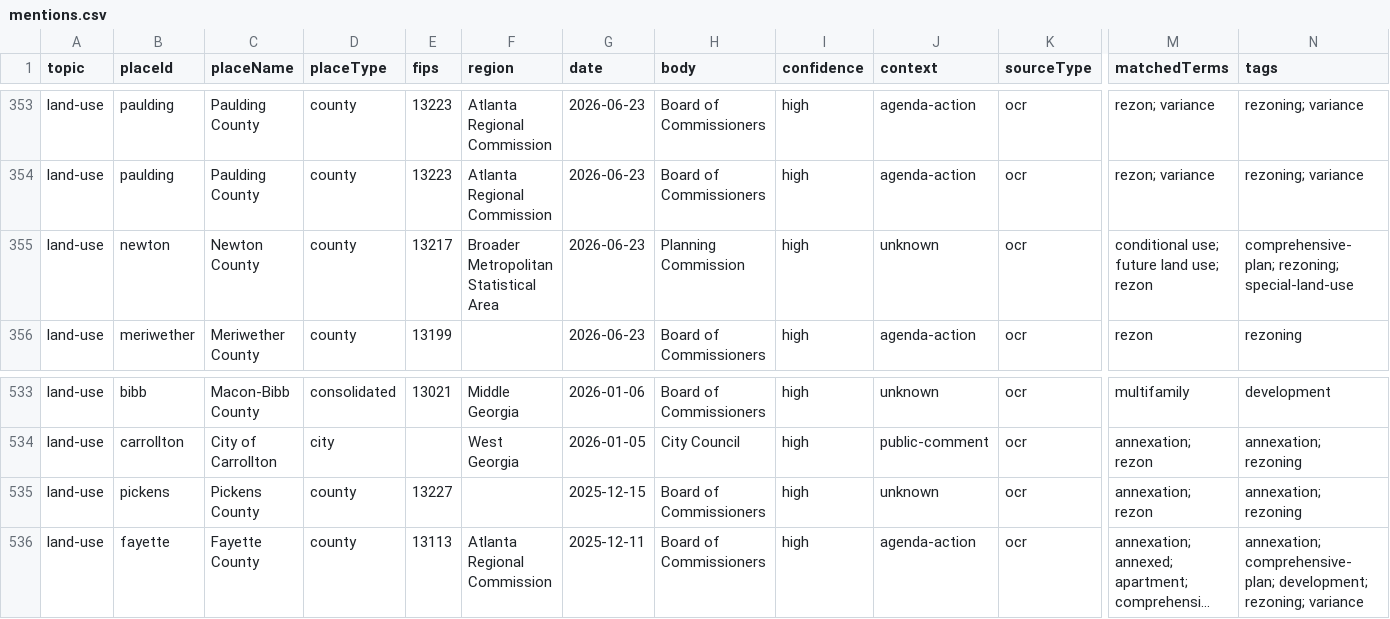
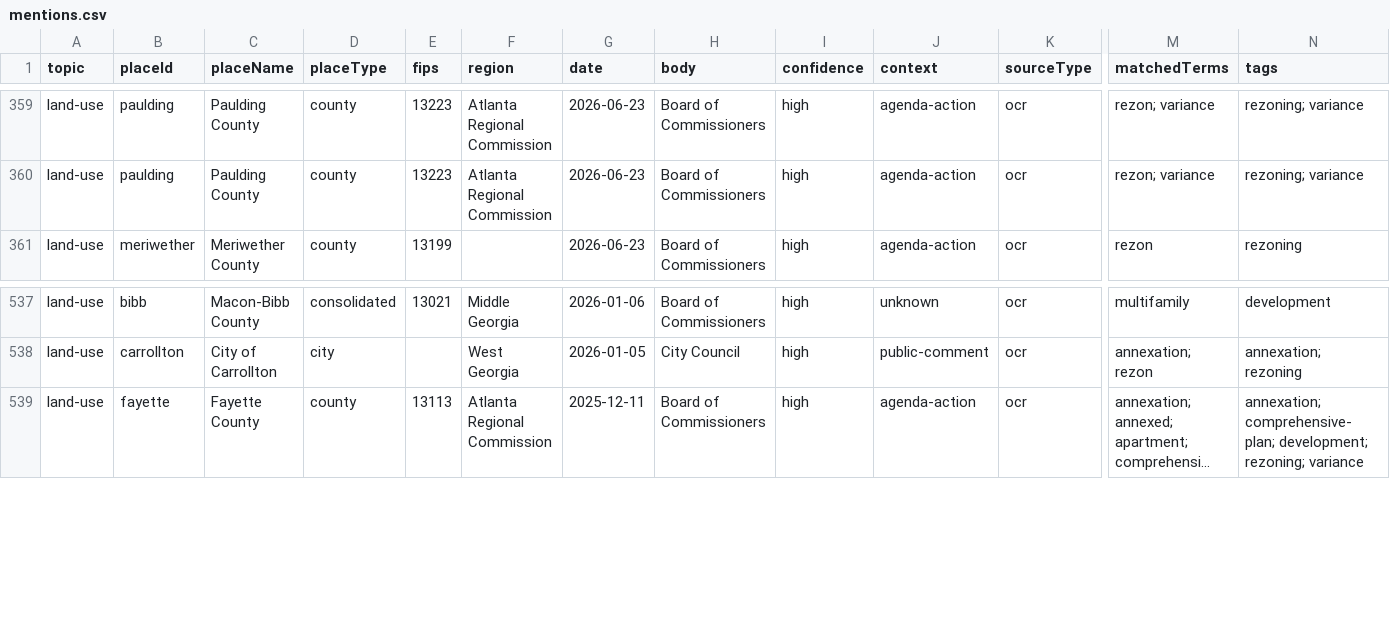
Before and after one commit to Votega/ga-local-government, a CSV file: data/mentions.csv, drawn as a sheet; only a part is shown, gaps mark what is left out; long unchanged cells end in …; removed rows and columns are numbered as before the commit, all else as after; rows hold the shown columns only; the diff covers the shown part only; the diff names each change by its address in the sheet, - before the commit and + after, or states it on an @@ line.

```diff
--- a/data/mentions.csv
+++ b/data/mentions.csv
-row 355: land-use | newton | Newton County | county | 13217 | Broader Metropolitan Statistical Area | 2026-06-23 | Planning Commission | high | unknown | ocr | conditional use; future land use; rezon | comprehensive-plan; rezoning; special-land-use
-row 535: land-use | pickens | Pickens County | county | 13227 |  | 2025-12-15 | Board of Commissioners | high | unknown | ocr | annexation; rezon | annexation; rezoning
```
Also changed, not shown: 6 added rows, 1 removed row and 1 edited cell elsewhere in this file.
